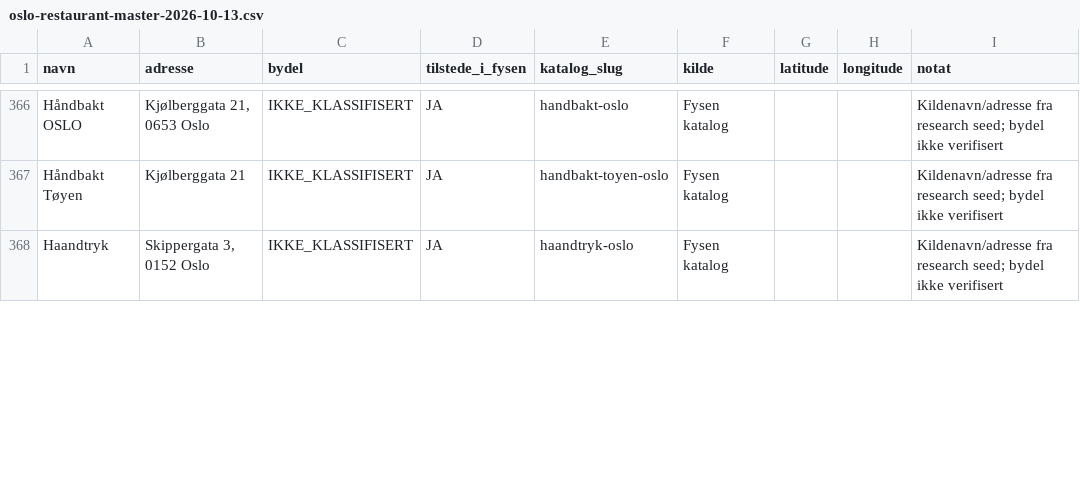
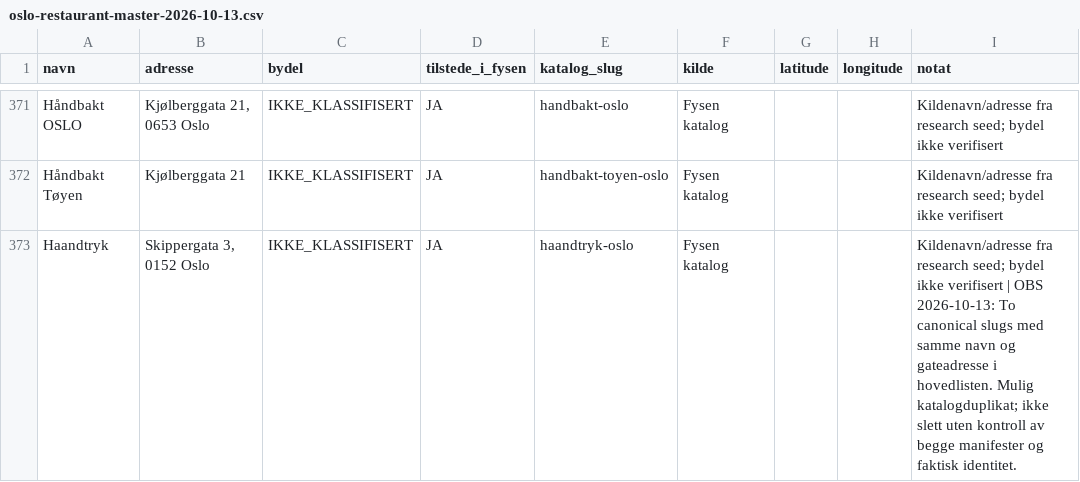
Before and after one commit to Paradispartiet/fysen, a CSV file: docs/oslo-restaurant-master-2026-10-13.csv, drawn as a sheet; only a part is shown, gaps mark what is left out; the diff covers the shown part only.

```diff
--- a/docs/oslo-restaurant-master-2026-10-13.csv
+++ b/docs/oslo-restaurant-master-2026-10-13.csv
@@ -367,2 +372,2 @@ navn,adresse,bydel,tilstede_i_fysen,katalog_slug,kilde,latitude,longitude,notat
 "Håndbakt Tøyen","Kjølberggata 21","IKKE_KLASSIFISERT","JA","handbakt-toyen-oslo","Fysen katalog","","","Kildenavn/adresse fra research seed; bydel ikke verifisert"
-"Haandtryk","Skippergata 3, 0152 Oslo","IKKE_KLASSIFISERT","JA","haandtryk-oslo","Fysen katalog","","","Kildenavn/adresse fra research seed; bydel ikke verifisert"
+"Haandtryk","Skippergata 3, 0152 Oslo","IKKE_KLASSIFISERT","JA","haandtryk-oslo","Fysen katalog","","","Kildenavn/adresse fra research seed; bydel ikke verifisert | OBS 2026-10-13: To canonical slugs med samme navn og gateadresse i hovedlisten. Mulig katalogduplikat; ikke slett uten kontroll av begge manifester og faktisk identitet."
```
Also changed, not shown: 5 added rows and 11 edited cells elsewhere in this file.
